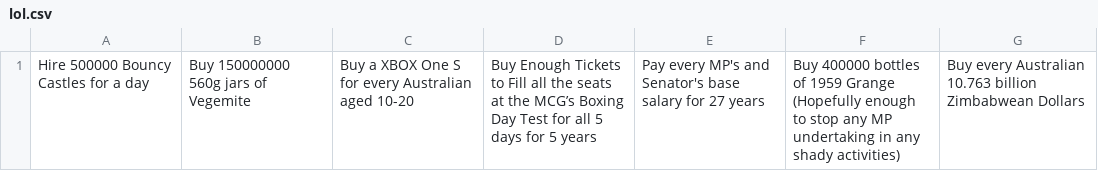
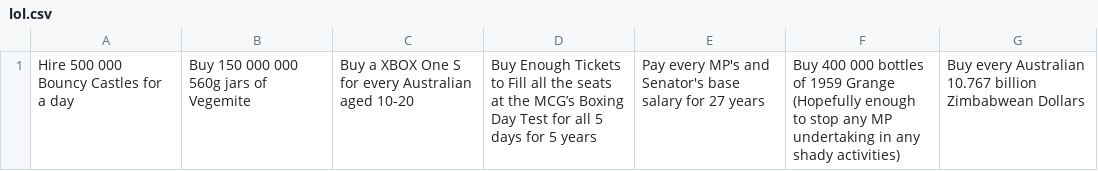
Before and after one commit to jackgordonlarkin/jackgordonlarkin.github.io, a CSV file: lol.csv, drawn as a sheet.

Commit message:
Add files via upload

```diff
--- a/lol.csv
+++ b/lol.csv
@@ -1 +1 @@
-Hire 500000 Bouncy Castles for a day,Buy 150000000 560g jars of Vegemite,Buy a XBOX One S for every Australian aged 10-20,Buy Enough Tickets to Fill all the seats at the MCG’s Boxing Day Test for all 5 days for 5 years,Pay every MP's and Senator's base salary for 27 years,Buy 400000 bottles of 1959 Grange (Hopefully enough to stop any MP undertaking in any shady activities),Buy every Australian 10.763 billion Zimbabwean Dollars
+Hire 500 000 Bouncy Castles for a day,Buy 150 000 000 560g jars of Vegemite,Buy a XBOX One S for every Australian aged 10-20,Buy Enough Tickets to Fill all the seats at the MCG’s Boxing Day Test for all 5 days for 5 years,Pay every MP's and Senator's base salary for 27 years,Buy 400 000 bottles of 1959 Grange (Hopefully enough to stop any MP undertaking in any shady activities),Buy every Australian 10.767 billion Zimbabwean Dollars
```
